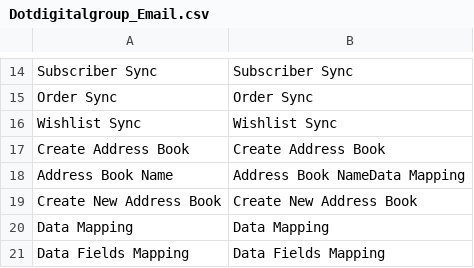
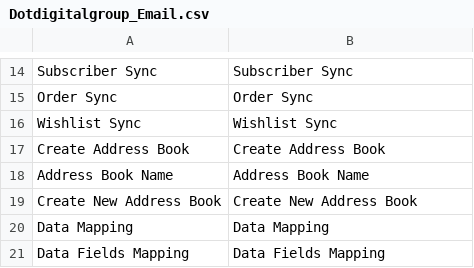
Before and after one commit to dotmailer/dotmailer-magento-extension, a CSV file: locale/en_US/Dotdigitalgroup_Email.csv, drawn as a sheet; only a part is shown, gaps mark what is left out.

Commit message:
Fixed error on line # 18
Before: "Address Book Name", "Address Book Name"Data Mapping
After: "Address Book Name", "Address Book Name"

```diff
--- a/locale/en_US/Dotdigitalgroup_Email.csv
+++ b/locale/en_US/Dotdigitalgroup_Email.csv
@@ -17,3 +17,3 @@
 "Create Address Book", "Create Address Book"
-"Address Book Name", "Address Book Name"Data Mapping
+"Address Book Name", "Address Book Name"
 "Create New Address Book", "Create New Address Book"
```
